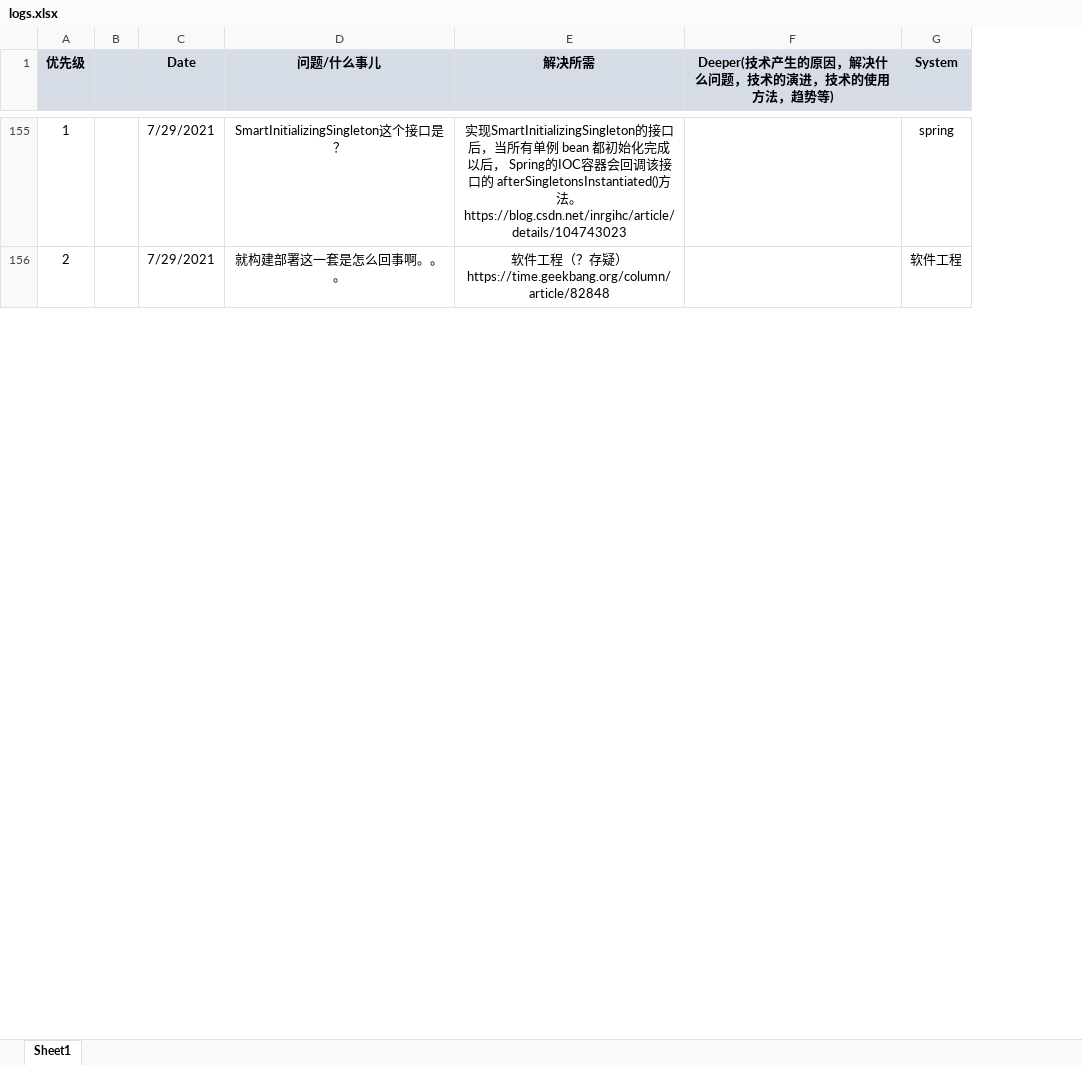
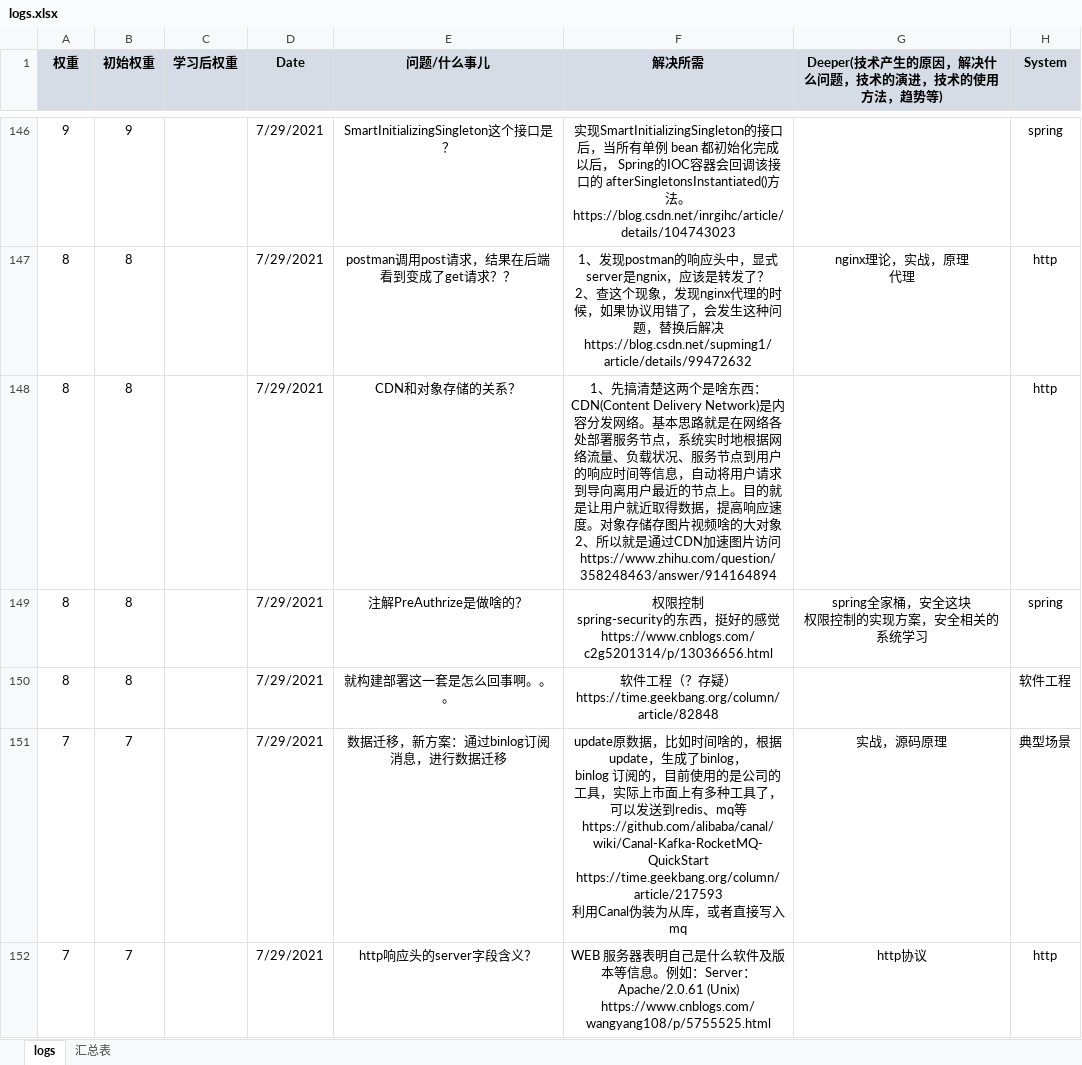
Before and after one commit to andy1202go/learning_log, an Excel workbook: logs.xlsx, sheet logs, drawn as a sheet; only a part is shown, gaps mark what is left out; values as stored, in another font and other column widths than the file's, no borders; conditional formats not drawn; removed rows and columns are numbered as before the commit, all else as after; ↵ is a line break in a cell; the diff covers the shown part only; the diff names each change by its address in the sheet, - before the commit and + after, or states it on an @@ line.

```diff
--- a/logs.xlsx (sheet logs)
+++ b/logs.xlsx (sheet logs)
-sheet tab: Sheet1
+sheet tab: logs
+sheet tab: 汇总表
-column B, empty
+column B (初始权重), row 146: 9; row 150: 8
+column C (学习后权重), empty
-A1: 优先级
+A1: 权重
-A146 (权重): 1
+A146 (权重): 9
+row 147: 8 | 8 |  | 7/29/2021 | postman调用post请求，结果在后端看到变成了get请求？？ | 1、发现postman的响应头中，显式server是ngnix，应该是转发了？ ↵ 2、查这个现象，发现nginx代理的时候，如果协议用错了，会发生这种问题，替换后解决 ↵ https://blog.csdn.net/supming1/article/details/99472632 | nginx理论，实战，原理 ↵ 代理 | http
+row 148: 8 | 8 |  | 7/29/2021 | CDN和对象存储的关系？ | 1、先搞清楚这两个是啥东西：CDN(Content Delivery Network)是内容分发网络。基本思路就是在网络各处部署服务节点，系统实时地根据网络流量、负载状况、服务节点到用户的响应时间等信息，自动将用户请求到导向离用户最近的节点上。目的就是让用户就近取得数据，提高响应速度。对象存储存图片视频啥的大对象 ↵ 2、所以就是通过CDN加速图片访问 ↵ https://www.zhihu.com/question/358248463/answer/914164894 |  | http
+row 149: 8 | 8 |  | 7/29/2021 | 注解PreAuthrize是做啥的？ | 权限控制 ↵ spring-security的东西，挺好的感觉 ↵ https://www.cnblogs.com/c2g5201314/p/13036656.html | spring全家桶，安全这块 ↵ 权限控制的实现方案，安全相关的系统学习 | spring
-A150 (权重): 2
+A150 (权重): 8
+row 151: 7 | 7 |  | 7/29/2021 | 数据迁移，新方案：通过binlog订阅消息，进行数据迁移 | update原数据，比如时间啥的，根据update，生成了binlog， ↵ binlog 订阅的，目前使用的是公司的工具，实际上市面上有多种工具了，可以发送到redis、mq等 ↵ https://github.com/alibaba/canal/wiki/Canal-Kafka-RocketMQ-QuickStart ↵ https://time.geekbang.org/column/article/217593 ↵ 利用Canal伪装为从库，或者直接写入mq | 实战，源码原理 | 典型场景
+row 152: 7 | 7 |  | 7/29/2021 | http响应头的server字段含义？ | WEB 服务器表明自己是什么软件及版本等信息。例如：Server：Apache/2.0.61 (Unix) ↵ https://www.cnblogs.com/wangyang108/p/5755525.html | http协议 | http
```
Also changed, not shown: other rows of this sheet, formulas that keep their value, charts or pictures, 1 other file.
